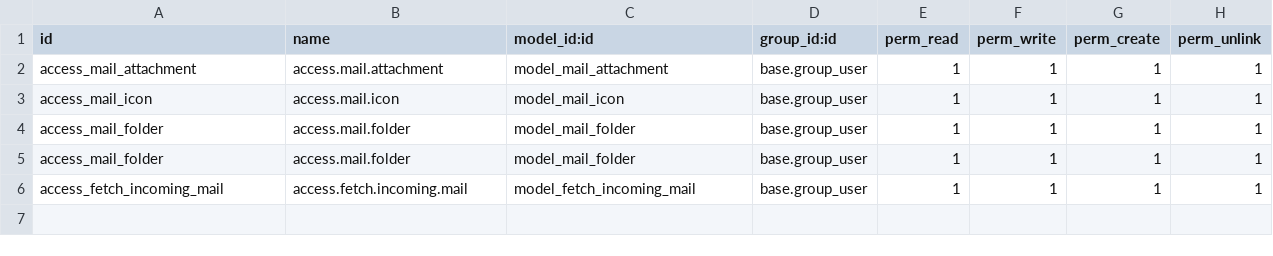
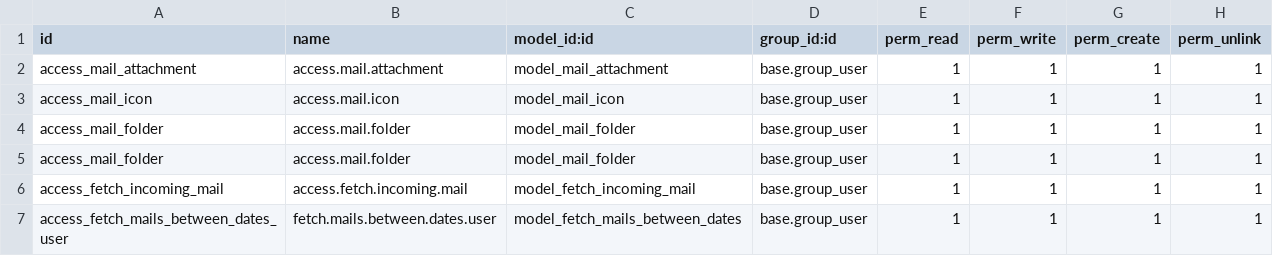
Before and after one commit to Vijayc-Odoo/Reliution_Apps_v16, a CSV file: odoo_mail_management/security/ir.model.access.csv, drawn as a sheet.

Commit message:
Add a new funtionality to odoo mail is old mail or new mail

```diff
--- a/odoo_mail_management/security/ir.model.access.csv
+++ b/odoo_mail_management/security/ir.model.access.csv
@@ -6 +6,2 @@ access_mail_folder,access.mail.folder,model_mail_folder,base.group_user,1,1,1,1
 access_fetch_incoming_mail,access.fetch.incoming.mail,model_fetch_incoming_mail,base.group_user,1,1,1,1
+access_fetch_mails_between_dates_user,fetch.mails.between.dates.user,model_fetch_mails_between_dates,base.group_user,1,1,1,1
```
Also changed, not shown: 11 other files.
